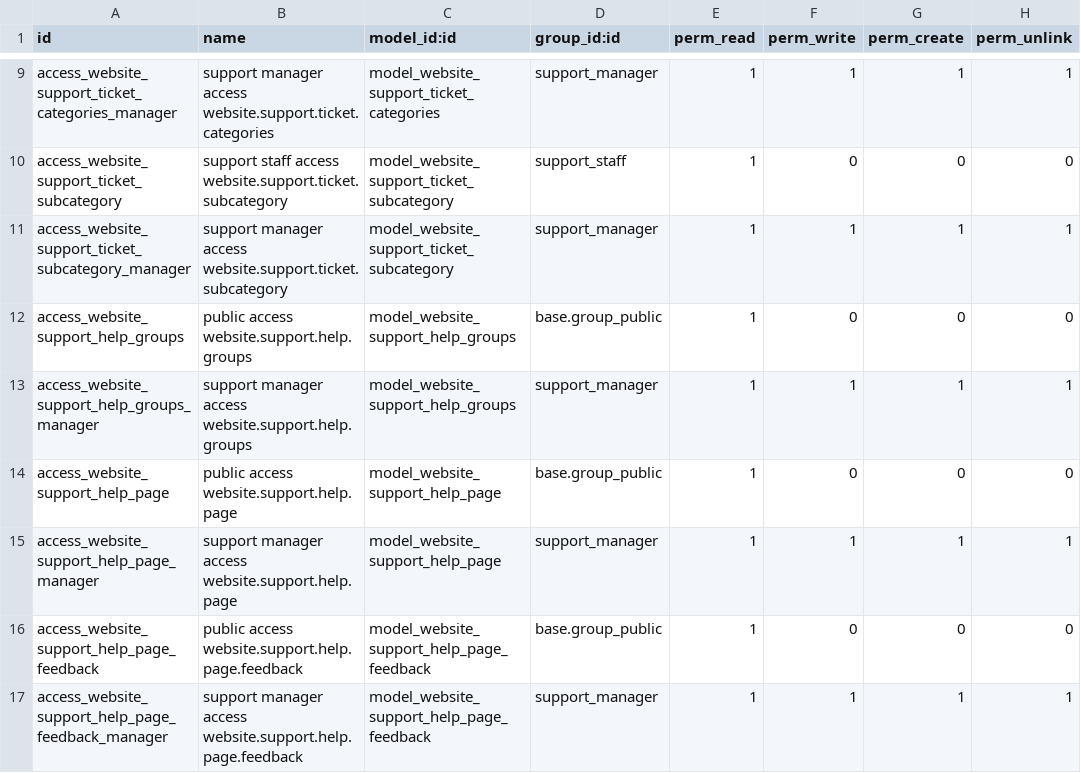
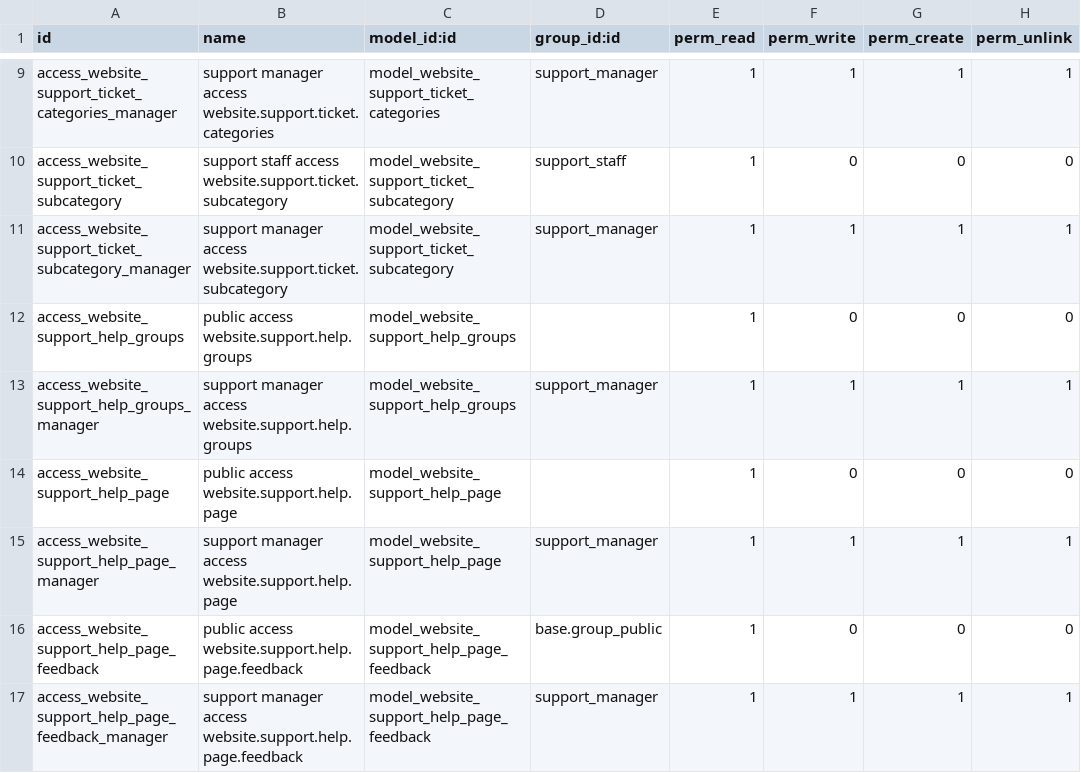
Before and after one commit to SythilTech/Odoo, a CSV file: website_support/security/ir.model.access.csv, drawn as a sheet; only a part is shown, gaps mark what is left out.

Commit message:
* Fix signed in users not being able to access help groups / pages
* Fix signed in users not being able to access help groups / pages

```diff
--- a/website_support/security/ir.model.access.csv
+++ b/website_support/security/ir.model.access.csv
@@ -11,5 +11,5 @@ access_website_support_ticket_subcategory,support staff access website.support.t
 access_website_support_ticket_subcategory_manager,support manager access website.support.ticket.subcategory,model_website_support_ticket_subcategory,support_manager,1,1,1,1
-access_website_support_help_groups,public access website.support.help.groups,model_website_support_help_groups,base.group_public,1,0,0,0
+access_website_support_help_groups,public access website.support.help.groups,model_website_support_help_groups,,1,0,0,0
 access_website_support_help_groups_manager,support manager access website.support.help.groups,model_website_support_help_groups,support_manager,1,1,1,1
-access_website_support_help_page,public access website.support.help.page,model_website_support_help_page,base.group_public,1,0,0,0
+access_website_support_help_page,public access website.support.help.page,model_website_support_help_page,,1,0,0,0
 access_website_support_help_page_manager,support manager access website.support.help.page,model_website_support_help_page,support_manager,1,1,1,1
```
Also changed, not shown: 2 other files.
